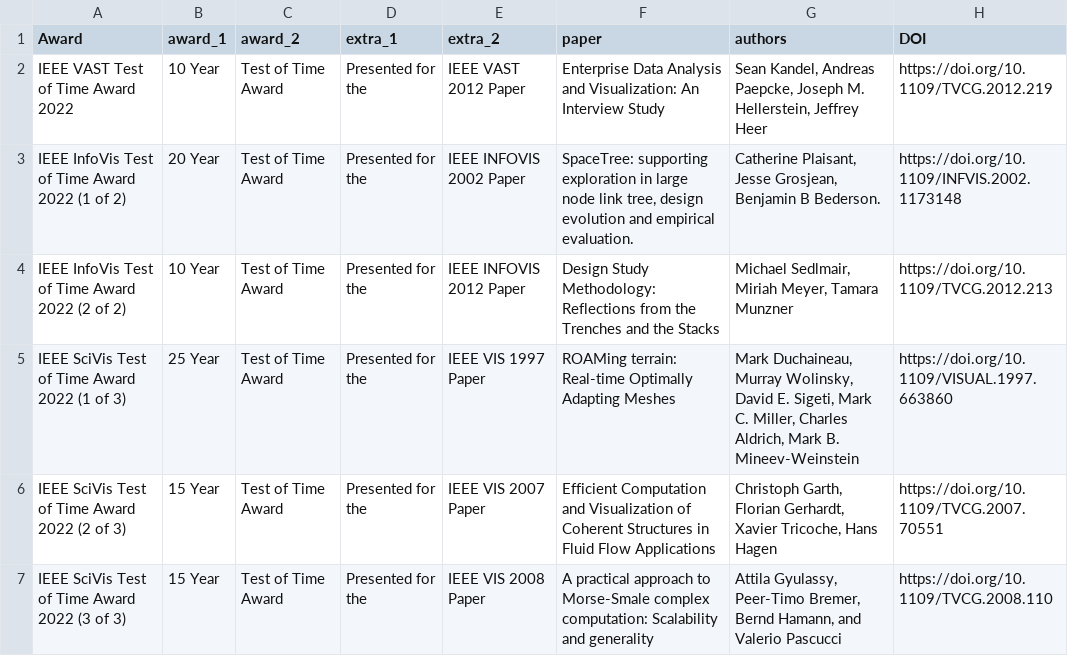
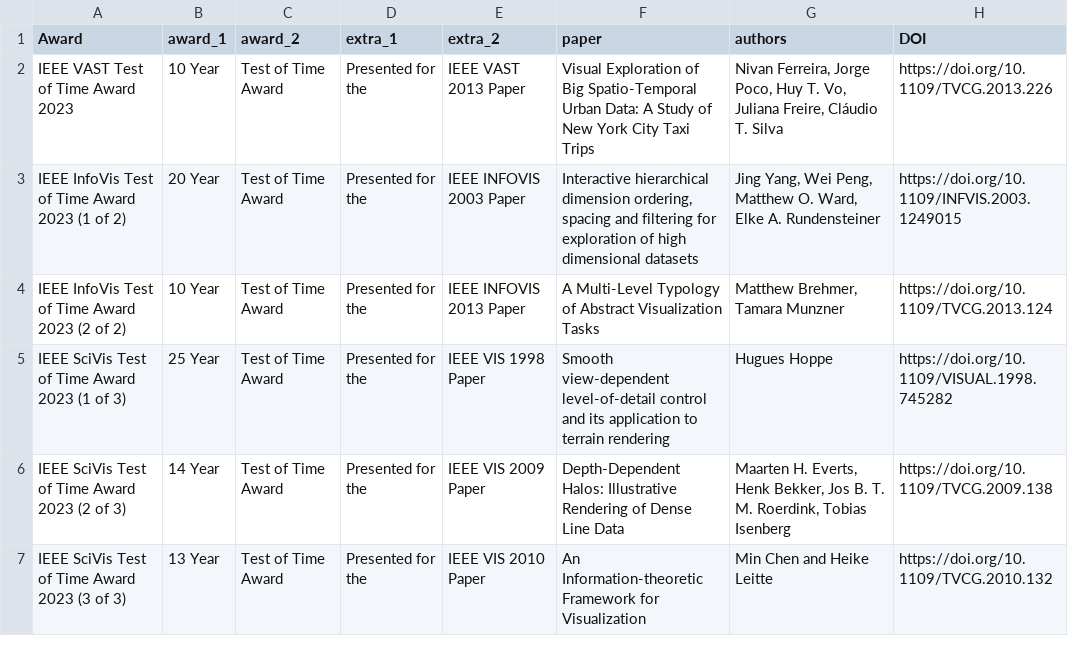
Before and after one commit to ieee-vgtc/vis-virtual-website, a CSV file: sitedata/2023/awards_tot.csv, drawn as a sheet.

Commit message:
Fix honor awards

```diff
--- a/sitedata/2023/awards_tot.csv
+++ b/sitedata/2023/awards_tot.csv
@@ -1,7 +1,7 @@
 Award,award_1,award_2,extra_1,extra_2,paper,authors,DOI
-IEEE VAST Test of Time Award 2022,10 Year,Test of Time Award,Presented for the,"IEEE VAST 2012 Paper", Enterprise Data Analysis and Visualization: An Interview Study," Sean Kandel, Andreas Paepcke, Joseph M. Hellerstein, Jeffrey Heer",https://doi.org/10.1109/TVCG.2012.219
-IEEE InfoVis Test of Time Award 2022 (1 of 2),20 Year,Test of Time Award,Presented for the,IEEE INFOVIS 2002 Paper," SpaceTree: supporting exploration in large node link tree, design evolution and empirical evaluation."," Catherine Plaisant, Jesse Grosjean, Benjamin B Bederson.",https://doi.org/10.1109/INFVIS.2002.1173148
-IEEE InfoVis Test of Time Award 2022 (2 of 2),10 Year,Test of Time Award,Presented for the,IEEE INFOVIS 2012 Paper, Design Study Methodology: Reflections from the Trenches and the Stacks," Michael Sedlmair, Miriah Meyer, Tamara Munzner",https://doi.org/10.1109/TVCG.2012.213
-IEEE SciVis Test of Time Award 2022 (1 of 3),25 Year,Test of Time Award,Presented for the,IEEE VIS 1997 Paper, ROAMing terrain: Real-time Optimally Adapting Meshes," Mark Duchaineau, Murray Wolinsky, David E. Sigeti, Mark C. Miller, Charles Aldrich, Mark B. Mineev-Weinstein",https://doi.org/10.1109/VISUAL.1997.663860
-IEEE SciVis Test of Time Award 2022 (2 of 3),15 Year,Test of Time Award,Presented for the,IEEE VIS 2007 Paper, Efficient Computation and Visualization of Coherent Structures in Fluid Flow Applications," Christoph Garth, Florian Gerhardt, Xavier Tricoche, Hans Hagen",https://doi.org/10.1109/TVCG.2007.70551
-IEEE SciVis Test of Time Award 2022 (3 of 3),15 Year,Test of Time Award,Presented for the,IEEE VIS 2008 Paper,  A practical approach to Morse-Smale complex computation: Scalability and generality,"  Attila Gyulassy, Peer-Timo Bremer, Bernd Hamann, and Valerio Pascucci",https://doi.org/10.1109/TVCG.2008.110
+IEEE VAST Test of Time Award 2023,10 Year,Test of Time Award,Presented for the,IEEE VAST 2013 Paper," Visual Exploration of Big Spatio-Temporal Urban Data: A Study of New York City Taxi Trips"," Nivan Ferreira, Jorge Poco, Huy T. Vo, Juliana Freire, Cláudio T. Silva",https://doi.org/10.1109/TVCG.2013.226
+IEEE InfoVis Test of Time Award 2023 (1 of 2),20 Year,Test of Time Award,Presented for the,IEEE INFOVIS 2003 Paper," Interactive hierarchical dimension ordering, spacing and filtering for exploration of high dimensional datasets"," Jing Yang, Wei Peng, Matthew O. Ward, Elke A. Rundensteiner",https://doi.org/10.1109/INFVIS.2003.1249015
+IEEE InfoVis Test of Time Award 2023 (2 of 2),10 Year,Test of Time Award,Presented for the,IEEE INFOVIS 2013 Paper, A Multi-Level Typology of Abstract Visualization Tasks," Matthew Brehmer, Tamara Munzner",https://doi.org/10.1109/TVCG.2013.124
+IEEE SciVis Test of Time Award 2023 (1 of 3),25 Year,Test of Time Award,Presented for the,IEEE VIS 1998 Paper, Smooth view-dependent level-of-detail control and its application to terrain rendering, Hugues Hoppe,https://doi.org/10.1109/VISUAL.1998.745282
+IEEE SciVis Test of Time Award 2023 (2 of 3),14 Year,Test of Time Award,Presented for the,IEEE VIS 2009 Paper, Depth-Dependent Halos: Illustrative Rendering of Dense Line Data," Maarten H. Everts, Henk Bekker, Jos B. T. M. Roerdink, Tobias Isenberg",https://doi.org/10.1109/TVCG.2009.138
+IEEE SciVis Test of Time Award 2023 (3 of 3),13 Year,Test of Time Award,Presented for the,IEEE VIS 2010 Paper,  An Information-theoretic Framework for Visualization,"  Min Chen and Heike Leitte",https://doi.org/10.1109/TVCG.2010.132
```
Also changed, not shown: 2 other files.
